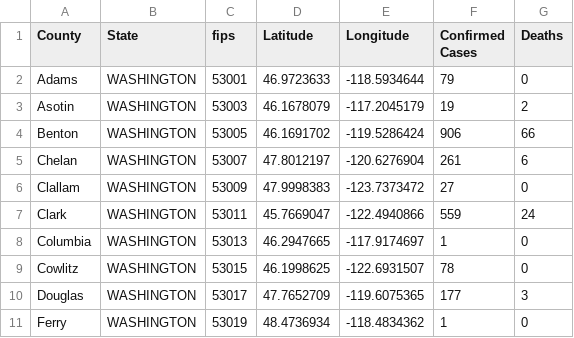
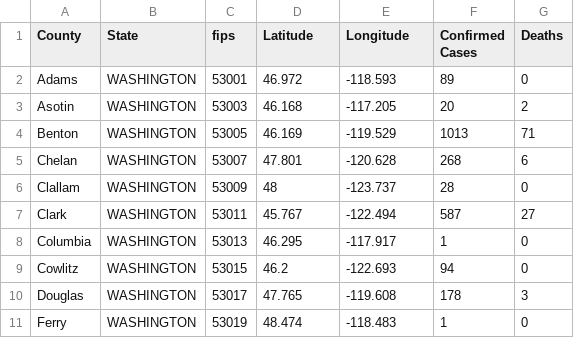
Before and after one commit to ThanatoSohne/COVID-19-Visual-Tool, a CSV file: Web Scraped Docs/US States/COVID-19_cases_waWiki.csv, drawn as a sheet; only a part is shown; the diff covers the shown part only.

```diff
--- a/Web Scraped Docs/US States/COVID-19_cases_waWiki.csv
+++ b/Web Scraped Docs/US States/COVID-19_cases_waWiki.csv
@@ -1,11 +1,11 @@
 County,State,fips,Latitude,Longitude,Confirmed Cases,Deaths
-Adams,WASHINGTON,53001,46.9723633, -118.5934644,79,0
-Asotin,WASHINGTON,53003,46.1678079, -117.2045179,19,2
-Benton,WASHINGTON,53005,46.1691702, -119.5286424,906,66
-Chelan,WASHINGTON,53007,47.8012197, -120.6276904,261,6
-Clallam,WASHINGTON,53009,47.9998383, -123.7373472,27,0
-Clark,WASHINGTON,53011,45.7669047, -122.4940866,559,24
-Columbia,WASHINGTON,53013,46.2947665, -117.9174697,1,0
-Cowlitz,WASHINGTON,53015,46.1998625, -122.6931507,78,0
-Douglas,WASHINGTON,53017,47.7652709, -119.6075365,177,3
-Ferry,WASHINGTON,53019,48.4736934, -118.4834362,1,0
+Adams,WASHINGTON,53001,46.972,-118.593,89,0
+Asotin,WASHINGTON,53003,46.168,-117.205,20,2
+Benton,WASHINGTON,53005,46.169,-119.529,1013,71
+Chelan,WASHINGTON,53007,47.801,-120.628,268,6
+Clallam,WASHINGTON,53009,48,-123.737,28,0
+Clark,WASHINGTON,53011,45.767,-122.494,587,27
+Columbia,WASHINGTON,53013,46.295,-117.917,1,0
+Cowlitz,WASHINGTON,53015,46.2,-122.693,94,0
+Douglas,WASHINGTON,53017,47.765,-119.608,178,3
+Ferry,WASHINGTON,53019,48.474,-118.483,1,0
```
Also changed, not shown: 88 edited cells elsewhere in this file, Web Scraped Docs/US States/COVID-19_cases_widoh.csv, Web Scraped Docs/US States/COVID-19_cases_wvWiki.csv, 1 other file.
